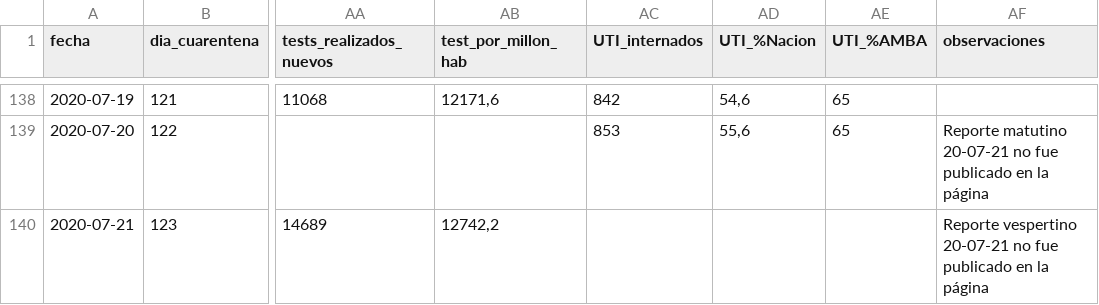
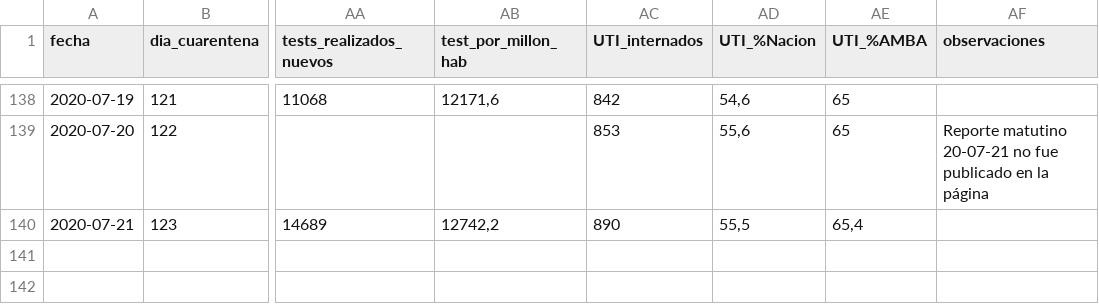
Before and after one commit to lucia15/Database-Covid19-Argentina, a CSV file: Argentina-covid19.csv, drawn as a sheet; only a part is shown, gaps mark what is left out; the diff names each change by its address in the sheet, - before the commit and + after, or states it on an @@ line.

```diff
--- a/Argentina-covid19.csv
+++ b/Argentina-covid19.csv
-AC140 (UTI_internados): (empty)
+AC140 (UTI_internados): 890
-AD140 (UTI_%Nacion): (empty)
+AD140 (UTI_%Nacion): 55,5
-AE140 (UTI_%AMBA): (empty)
+AE140 (UTI_%AMBA): 65,4
-AF140 (observaciones): Reporte vespertino 20-07-21 no fue publicado en la página
+AF140 (observaciones): (empty)
```
Also changed, not shown: Argentina-covid19-fallecidos.csv, Argentina-covid19-por-provincia.csv.
